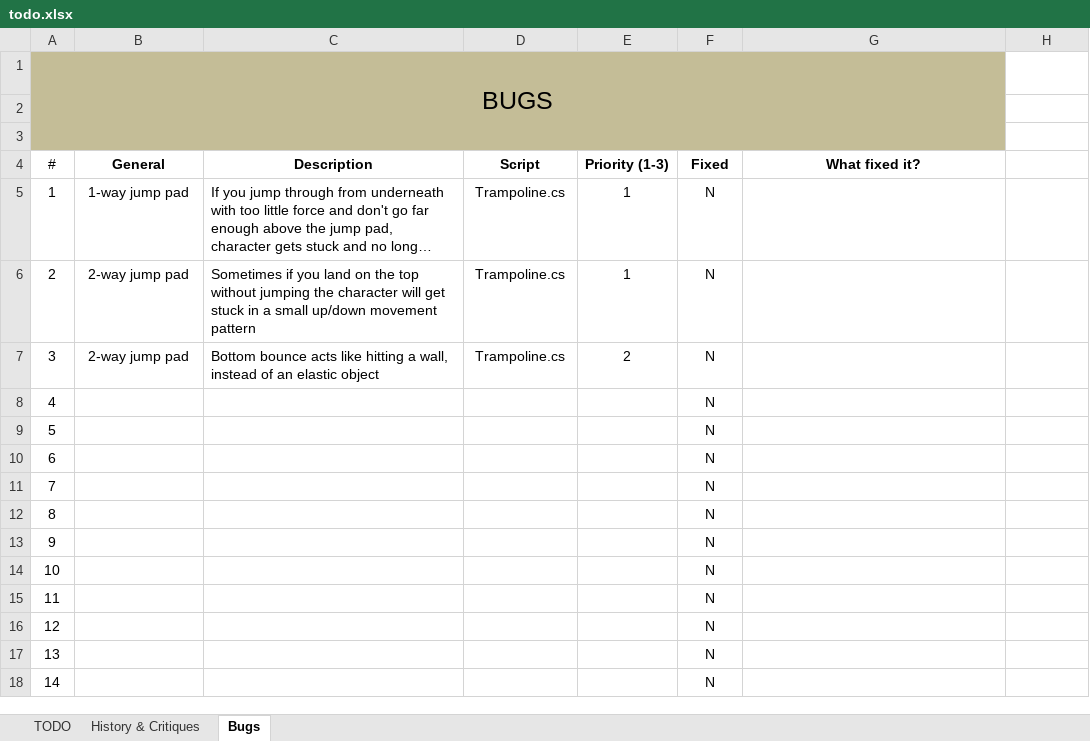
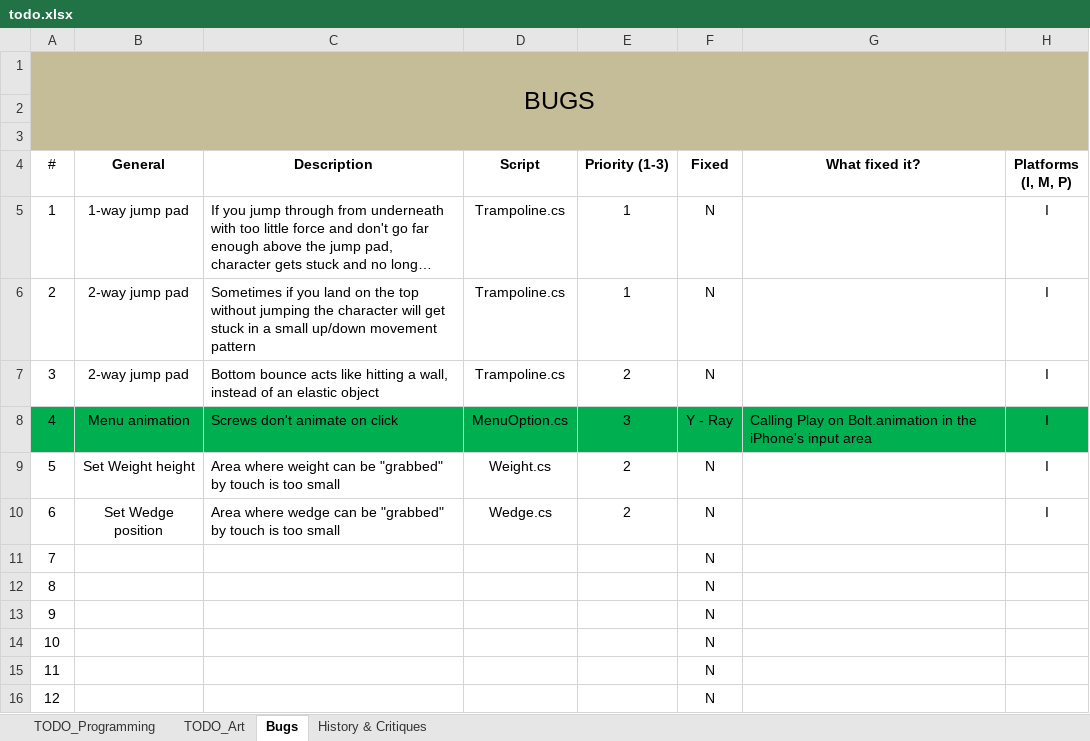
Before and after one commit to rayjohannessen/see-saw-unity, an Excel workbook: trunk/see-saw-unity/Docs/todo.xlsx, sheet Bugs, drawn as a sheet; only a part is shown; the shorter side is filled out with more unchanged rows; long unchanged cells end in …; values as stored, in another font and other column widths than the file's, no borders; conditional formats and table styles not drawn; the diff names each change by its address in the sheet, - before the commit and + after, or states it on an @@ line.

Commit message:
added programming todos

```diff
--- a/trunk/see-saw-unity/Docs/todo.xlsx (sheet Bugs)
+++ b/trunk/see-saw-unity/Docs/todo.xlsx (sheet Bugs)
-sheet tab: TODO
+sheet tab: TODO_Programming
+sheet tab: TODO_Art
@@ sheet tab order changed: TODO_Programming | TODO_Art | Bugs | History & Critiques @@
-A1:G3 merged
+A1:H3 merged
-H1:H3 fill: none
+H1:H3 fill: #C4BD97
-H4: (empty)
+H4: Platforms (I, M, P)
-H5:H10 (Platforms (I, M, P)): (empty)
+H5:H10 (Platforms (I, M, P)): I
-A8:H8 fill: none
+A8:H8 fill: #00B050
-B8 (General): (empty)
+B8 (General): Menu animation
-C8 (Description): (empty)
+C8 (Description): Screws don't animate on click
-D8 (Script): (empty)
+D8 (Script): MenuOption.cs
-E8 (Priority (1-3)): (empty)
+E8 (Priority (1-3)): 3
-F8 (Fixed): N
+F8 (Fixed): Y - Ray
-G8 (What fixed it?): (empty)
+G8 (What fixed it?): Calling Play on Bolt.animation in the iPhone's input area
-B9 (General): (empty)
+B9 (General): Set Weight height
-C9 (Description): (empty)
+C9 (Description): Area where weight can be "grabbed" by touch is too small
-D9 (Script): (empty)
+D9 (Script): Weight.cs
-E9:E10 (Priority (1-3)): (empty)
+E9:E10 (Priority (1-3)): 2
-B10 (General): (empty)
+B10 (General): Set Wedge position
-C10 (Description): (empty)
+C10 (Description): Area where wedge can be "grabbed" by touch is too small
-D10 (Script): (empty)
+D10 (Script): Wedge.cs
```
